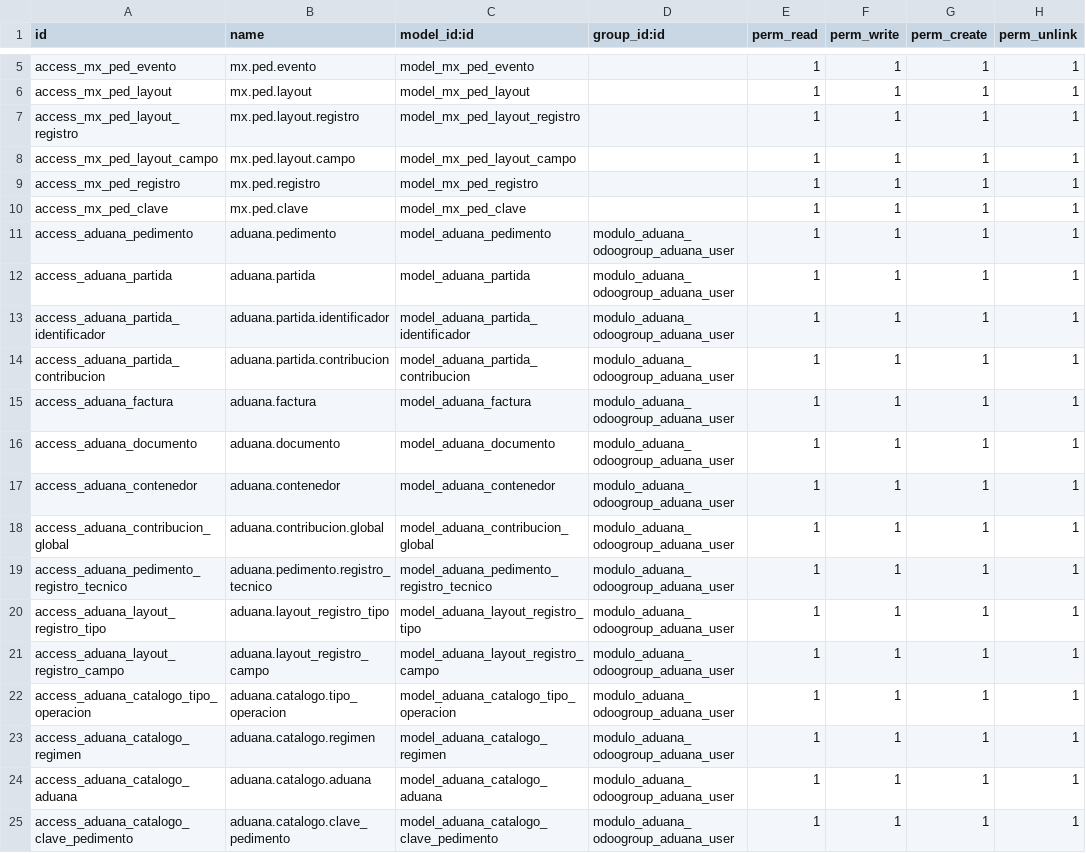
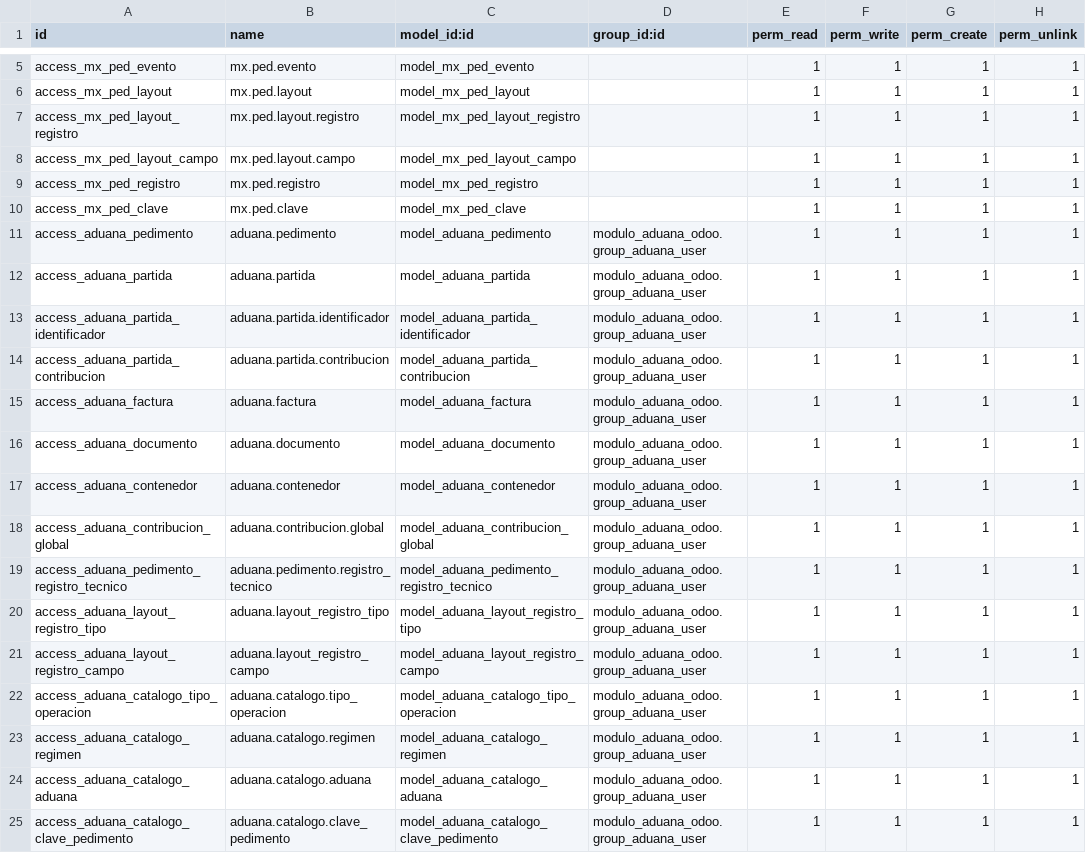
Before and after one commit to ramoncorquiz1997/modulo_aduana_odoo, a CSV file: security/ir.model.access.csv, drawn as a sheet; only a part is shown, gaps mark what is left out.

```diff
--- a/security/ir.model.access.csv
+++ b/security/ir.model.access.csv
@@ -10,16 +10,16 @@ access_mx_ped_registro,mx.ped.registro,model_mx_ped_registro,,1,1,1,1
 access_mx_ped_clave,mx.ped.clave,model_mx_ped_clave,,1,1,1,1
-access_aduana_pedimento,aduana.pedimento,model_aduana_pedimento,modulo_aduana_odoogroup_aduana_user,1,1,1,1
-access_aduana_partida,aduana.partida,model_aduana_partida,modulo_aduana_odoogroup_aduana_user,1,1,1,1
-access_aduana_partida_identificador,aduana.partida.identificador,model_aduana_partida_identificador,modulo_aduana_odoogroup_aduana_user,1,1,1,1
-access_aduana_partida_contribucion,aduana.partida.contribucion,model_aduana_partida_contribucion,modulo_aduana_odoogroup_aduana_user,1,1,1,1
-access_aduana_factura,aduana.factura,model_aduana_factura,modulo_aduana_odoogroup_aduana_user,1,1,1,1
-access_aduana_documento,aduana.documento,model_aduana_documento,modulo_aduana_odoogroup_aduana_user,1,1,1,1
-access_aduana_contenedor,aduana.contenedor,model_aduana_contenedor,modulo_aduana_odoogroup_aduana_user,1,1,1,1
-access_aduana_contribucion_global,aduana.contribucion.global,model_aduana_contribucion_global,modulo_aduana_odoogroup_aduana_user,1,1,1,1
-access_aduana_pedimento_registro_tecnico,aduana.pedimento.registro_tecnico,model_aduana_pedimento_registro_tecnico,modulo_aduana_odoogroup_aduana_user,1,1,1,1
-access_aduana_layout_registro_tipo,aduana.layout_registro_tipo,model_aduana_layout_registro_tipo,modulo_aduana_odoogroup_aduana_user,1,1,1,1
-access_aduana_layout_registro_campo,aduana.layout_registro_campo,model_aduana_layout_registro_campo,modulo_aduana_odoogroup_aduana_user,1,1,1,1
-access_aduana_catalogo_tipo_operacion,aduana.catalogo.tipo_operacion,model_aduana_catalogo_tipo_operacion,modulo_aduana_odoogroup_aduana_user,1,1,1,1
-access_aduana_catalogo_regimen,aduana.catalogo.regimen,model_aduana_catalogo_regimen,modulo_aduana_odoogroup_aduana_user,1,1,1,1
-access_aduana_catalogo_aduana,aduana.catalogo.aduana,model_aduana_catalogo_aduana,modulo_aduana_odoogroup_aduana_user,1,1,1,1
-access_aduana_catalogo_clave_pedimento,aduana.catalogo.clave_pedimento,model_aduana_catalogo_clave_pedimento,modulo_aduana_odoogroup_aduana_user,1,1,1,1
+access_aduana_pedimento,aduana.pedimento,model_aduana_pedimento,modulo_aduana_odoo.group_aduana_user,1,1,1,1
+access_aduana_partida,aduana.partida,model_aduana_partida,modulo_aduana_odoo.group_aduana_user,1,1,1,1
+access_aduana_partida_identificador,aduana.partida.identificador,model_aduana_partida_identificador,modulo_aduana_odoo.group_aduana_user,1,1,1,1
+access_aduana_partida_contribucion,aduana.partida.contribucion,model_aduana_partida_contribucion,modulo_aduana_odoo.group_aduana_user,1,1,1,1
+access_aduana_factura,aduana.factura,model_aduana_factura,modulo_aduana_odoo.group_aduana_user,1,1,1,1
+access_aduana_documento,aduana.documento,model_aduana_documento,modulo_aduana_odoo.group_aduana_user,1,1,1,1
+access_aduana_contenedor,aduana.contenedor,model_aduana_contenedor,modulo_aduana_odoo.group_aduana_user,1,1,1,1
+access_aduana_contribucion_global,aduana.contribucion.global,model_aduana_contribucion_global,modulo_aduana_odoo.group_aduana_user,1,1,1,1
+access_aduana_pedimento_registro_tecnico,aduana.pedimento.registro_tecnico,model_aduana_pedimento_registro_tecnico,modulo_aduana_odoo.group_aduana_user,1,1,1,1
+access_aduana_layout_registro_tipo,aduana.layout_registro_tipo,model_aduana_layout_registro_tipo,modulo_aduana_odoo.group_aduana_user,1,1,1,1
+access_aduana_layout_registro_campo,aduana.layout_registro_campo,model_aduana_layout_registro_campo,modulo_aduana_odoo.group_aduana_user,1,1,1,1
+access_aduana_catalogo_tipo_operacion,aduana.catalogo.tipo_operacion,model_aduana_catalogo_tipo_operacion,modulo_aduana_odoo.group_aduana_user,1,1,1,1
+access_aduana_catalogo_regimen,aduana.catalogo.regimen,model_aduana_catalogo_regimen,modulo_aduana_odoo.group_aduana_user,1,1,1,1
+access_aduana_catalogo_aduana,aduana.catalogo.aduana,model_aduana_catalogo_aduana,modulo_aduana_odoo.group_aduana_user,1,1,1,1
+access_aduana_catalogo_clave_pedimento,aduana.catalogo.clave_pedimento,model_aduana_catalogo_clave_pedimento,modulo_aduana_odoo.group_aduana_user,1,1,1,1
```
Also changed, not shown: data/examples/layout_registro_campo.csv, 1 other file.
